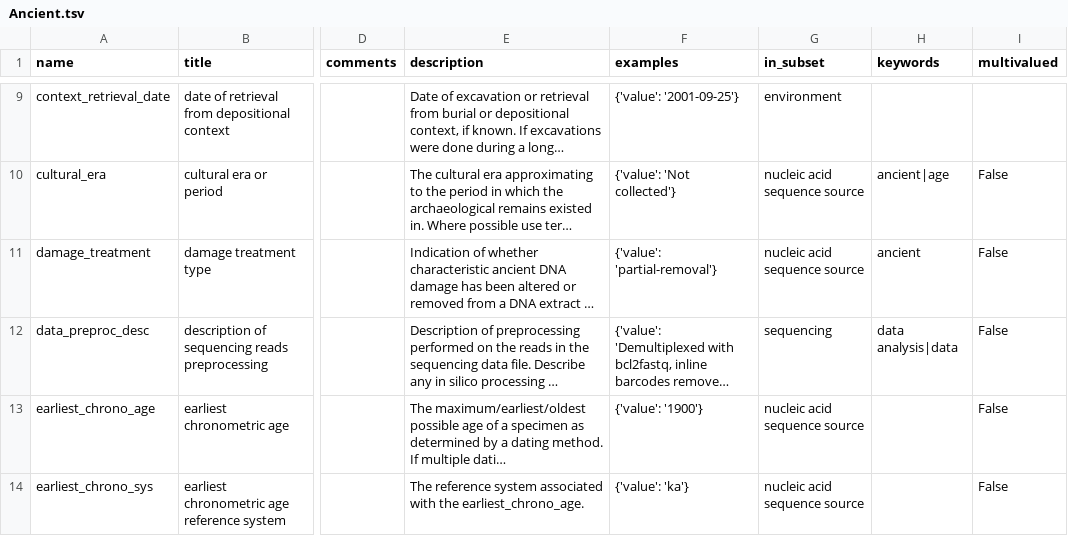
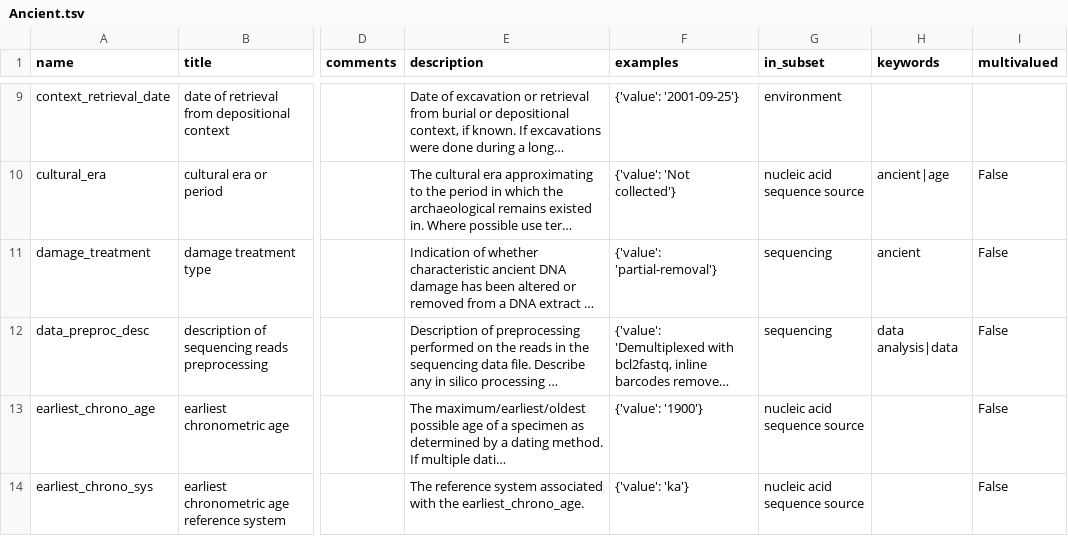
Before and after one commit to MIxS-MInAS/extension-ancient, a TSV file: project/class-model-tsvs/Ancient.tsv, drawn as a sheet; only a part is shown, gaps mark what is left out; long unchanged cells end in …; the diff names each change by its address in the sheet, - before the commit and + after, or states it on an @@ line.

Commit message:
Correct subset for damage_treatment

```diff
--- a/project/class-model-tsvs/Ancient.tsv
+++ b/project/class-model-tsvs/Ancient.tsv
-G11 (in_subset): nucleic acid sequence source
+G11 (in_subset): sequencing
```
Also changed, not shown: 7 other files.
